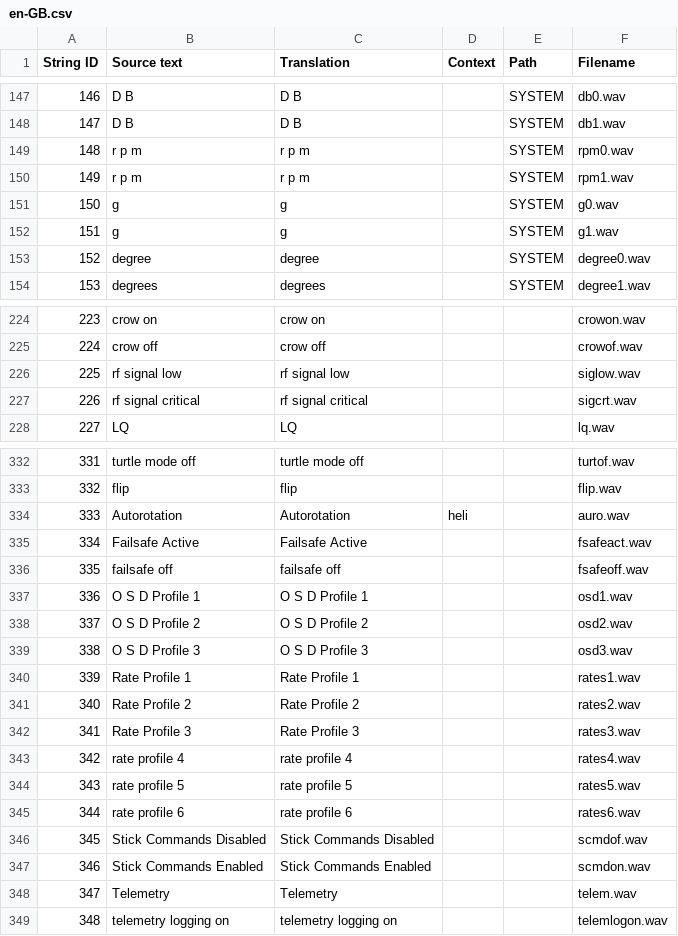
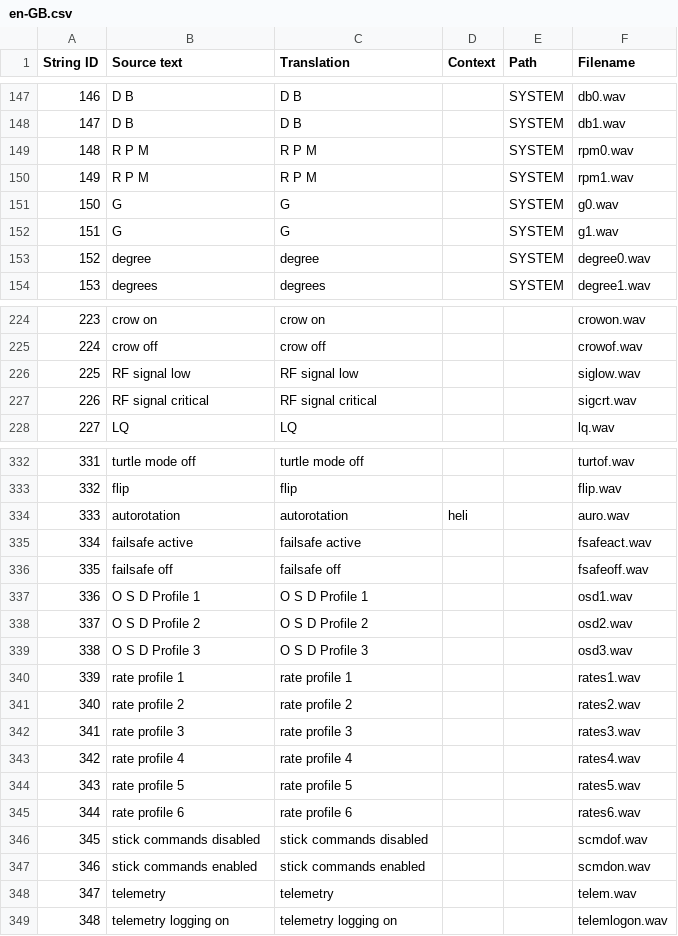
Before and after one commit to EdgeTX/edgetx-sdcard-sounds, a CSV file: voices/en-GB.csv, drawn as a sheet; only a part is shown, gaps mark what is left out; the diff covers the shown part only.

```diff
--- a/voices/en-GB.csv
+++ b/voices/en-GB.csv
@@ -148,6 +148,6 @@
 "147","D B","D B","","SYSTEM","db1.wav"
-"148","r p m","r p m","","SYSTEM","rpm0.wav"
-"149","r p m","r p m","","SYSTEM","rpm1.wav"
-"150","g","g","","SYSTEM","g0.wav"
-"151","g","g","","SYSTEM","g1.wav"
+"148","R P M","R P M","","SYSTEM","rpm0.wav"
+"149","R P M","R P M","","SYSTEM","rpm1.wav"
+"150","G","G","","SYSTEM","g0.wav"
+"151","G","G","","SYSTEM","g1.wav"
 "152","degree","degree","","SYSTEM","degree0.wav"
@@ -225,4 +225,4 @@
 "224","crow off","crow off","","","crowof.wav"
-"225","rf signal low","rf signal low","","","siglow.wav"
-"226","rf signal critical","rf signal critical","","","sigcrt.wav"
+"225","RF signal low","RF signal low","","","siglow.wav"
+"226","RF signal critical","RF signal critical","","","sigcrt.wav"
 "227","LQ","LQ","","","lq.wav"
@@ -333,4 +333,4 @@
 "332","flip","flip","","","flip.wav"
-"333","Autorotation","Autorotation","heli","","auro.wav"
-"334","Failsafe Active","Failsafe Active","","","fsafeact.wav"
+"333","autorotation","autorotation","heli","","auro.wav"
+"334","failsafe active","failsafe active","","","fsafeact.wav"
 "335","failsafe off","failsafe off","","","fsafeoff.wav"
@@ -339,5 +339,5 @@
 "338","O S D Profile 3","O S D Profile 3","","","osd3.wav"
-"339","Rate Profile 1","Rate Profile 1","","","rates1.wav"
-"340","Rate Profile 2","Rate Profile 2","","","rates2.wav"
-"341","Rate Profile 3","Rate Profile 3","","","rates3.wav"
+"339","rate profile 1","rate profile 1","","","rates1.wav"
+"340","rate profile 2","rate profile 2","","","rates2.wav"
+"341","rate profile 3","rate profile 3","","","rates3.wav"
 "342","rate profile 4","rate profile 4","","","rates4.wav"
@@ -345,5 +345,5 @@
 "344","rate profile 6","rate profile 6","","","rates6.wav"
-"345","Stick Commands Disabled","Stick Commands Disabled","","","scmdof.wav"
-"346","Stick Commands Enabled","Stick Commands Enabled","","","scmdon.wav"
-"347","Telemetry","Telemetry","","","telem.wav"
+"345","stick commands disabled","stick commands disabled","","","scmdof.wav"
+"346","stick commands enabled","stick commands enabled","","","scmdon.wav"
+"347","telemetry","telemetry","","","telem.wav"
 "348","telemetry logging on","telemetry logging on","","","telemlogon.wav"
```
Also changed, not shown: 4 edited cells elsewhere in this file, voices/en-US.csv.
